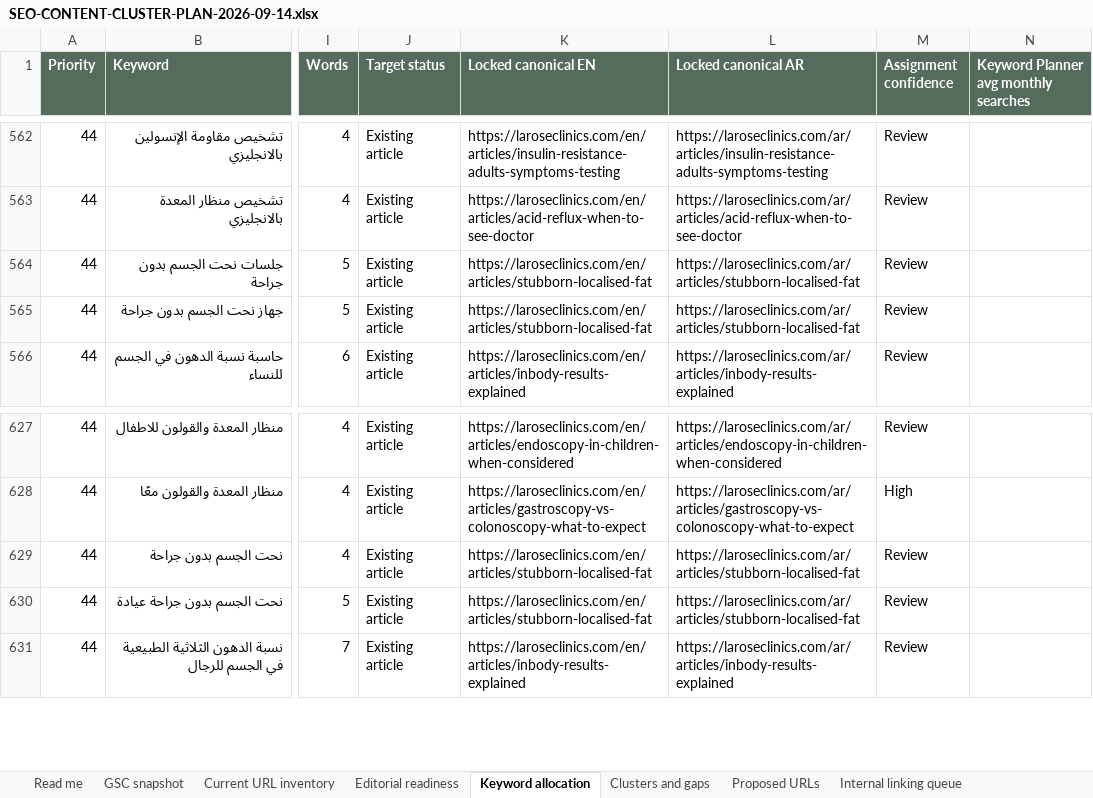
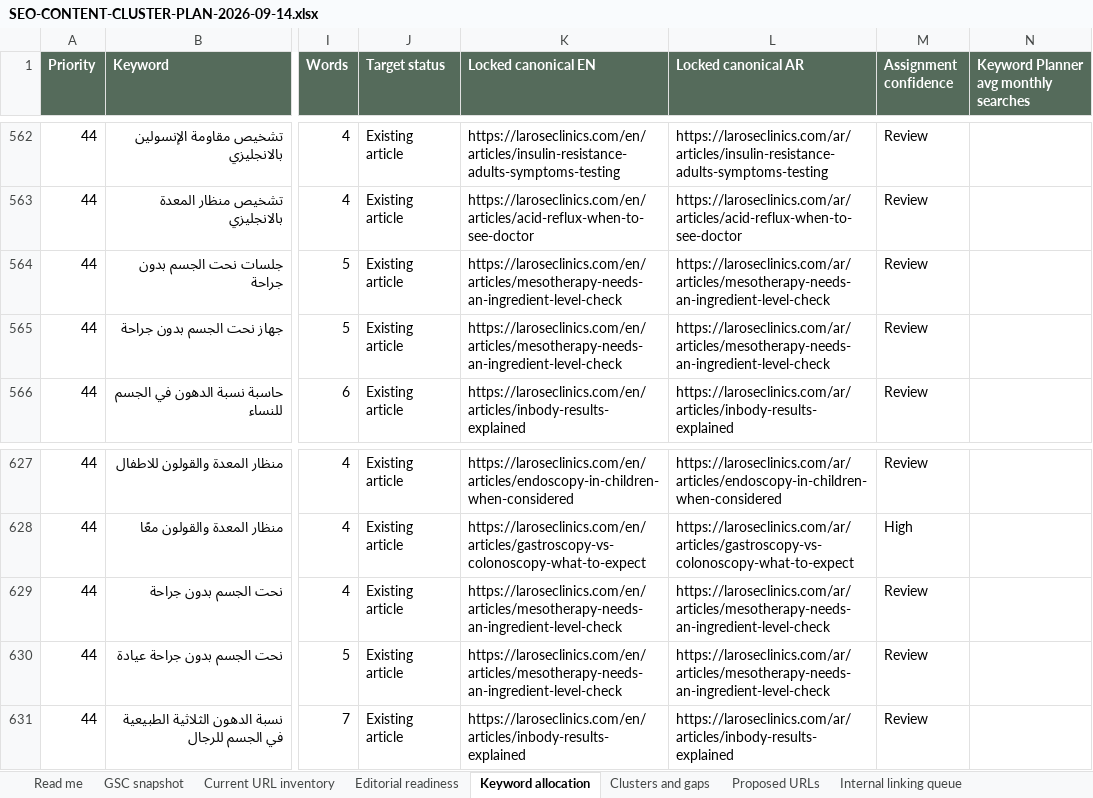
Before and after one commit to larosewellnesshub0-a11y/larose-site, an Excel workbook: _project/SEO-CONTENT-CLUSTER-PLAN-2026-09-14.xlsx, sheet Keyword allocation, drawn as a sheet; only a part is shown, gaps mark what is left out; values as stored, in another font and other column widths than the file's, no borders; the diff names each change by its address in the sheet, - before the commit and + after, or states it on an @@ line.

```diff
--- a/_project/SEO-CONTENT-CLUSTER-PLAN-2026-09-14.xlsx (sheet Keyword allocation)
+++ b/_project/SEO-CONTENT-CLUSTER-PLAN-2026-09-14.xlsx (sheet Keyword allocation)
-K564:K565 (Locked canonical EN): https://laroseclinics.com/en/articles/stubborn-localised-fat
+K564:K565 (Locked canonical EN): https://laroseclinics.com/en/articles/mesotherapy-needs-an-ingredient-level-check
-L564:L565 (Locked canonical AR): https://laroseclinics.com/ar/articles/stubborn-localised-fat
+L564:L565 (Locked canonical AR): https://laroseclinics.com/ar/articles/mesotherapy-needs-an-ingredient-level-check
-K629:K630 (Locked canonical EN): https://laroseclinics.com/en/articles/stubborn-localised-fat
+K629:K630 (Locked canonical EN): https://laroseclinics.com/en/articles/mesotherapy-needs-an-ingredient-level-check
-L629:L630 (Locked canonical AR): https://laroseclinics.com/ar/articles/stubborn-localised-fat
+L629:L630 (Locked canonical AR): https://laroseclinics.com/ar/articles/mesotherapy-needs-an-ingredient-level-check
```
Also changed, not shown: sheet Editorial readiness, sheet Current URL inventory, sheet Internal linking queue, 21 other files.
